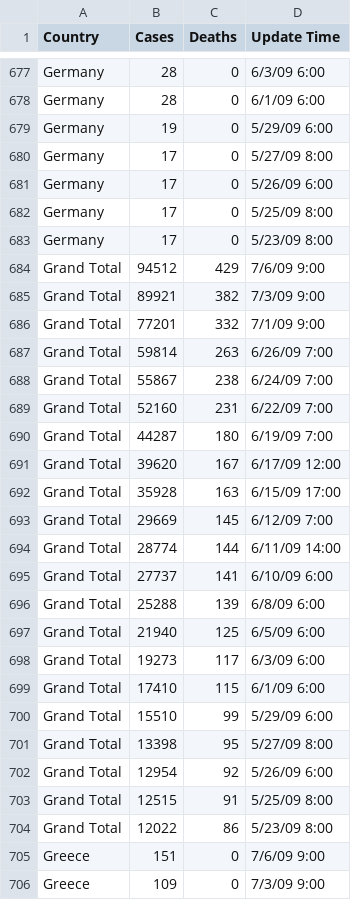
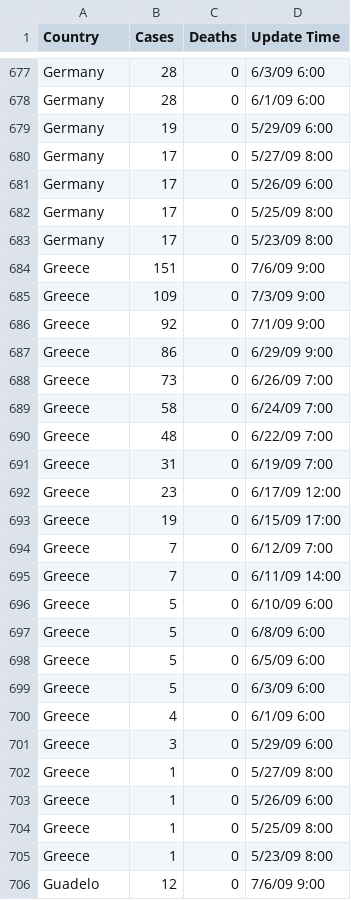
Before and after one commit to miladdavoodi9/Global_COVID-19_Analysis, a CSV file: Resources/H1N1_2009.csv, drawn as a sheet; only a part is shown, gaps mark what is left out; the shorter side is filled out with more unchanged rows; the diff names each change by its address in the sheet, - before the commit and + after, or states it on an @@ line.

Commit message:
fixing Taiwan issue and updating dataset

```diff
--- a/Resources/H1N1_2009.csv
+++ b/Resources/H1N1_2009.csv
-row 684: Grand Total | 94512 | 429 | 7/6/09 9:00
-row 685: Grand Total | 89921 | 382 | 7/3/09 9:00
-row 686: Grand Total | 77201 | 332 | 7/1/09 9:00
-row 687: Grand Total | 59814 | 263 | 6/26/09 7:00
-row 688: Grand Total | 55867 | 238 | 6/24/09 7:00
-row 689: Grand Total | 52160 | 231 | 6/22/09 7:00
-row 690: Grand Total | 44287 | 180 | 6/19/09 7:00
-row 691: Grand Total | 39620 | 167 | 6/17/09 12:00
-row 692: Grand Total | 35928 | 163 | 6/15/09 17:00
-row 693: Grand Total | 29669 | 145 | 6/12/09 7:00
-row 694: Grand Total | 28774 | 144 | 6/11/09 14:00
-row 695: Grand Total | 27737 | 141 | 6/10/09 6:00
-row 696: Grand Total | 25288 | 139 | 6/8/09 6:00
-row 697: Grand Total | 21940 | 125 | 6/5/09 6:00
-row 698: Grand Total | 19273 | 117 | 6/3/09 6:00
-row 699: Grand Total | 17410 | 115 | 6/1/09 6:00
-row 700: Grand Total | 15510 | 99 | 5/29/09 6:00
-row 701: Grand Total | 13398 | 95 | 5/27/09 8:00
-row 702: Grand Total | 12954 | 92 | 5/26/09 6:00
-row 703: Grand Total | 12515 | 91 | 5/25/09 8:00
-row 704: Grand Total | 12022 | 86 | 5/23/09 8:00
```
Also changed, not shown: 4 other files.
